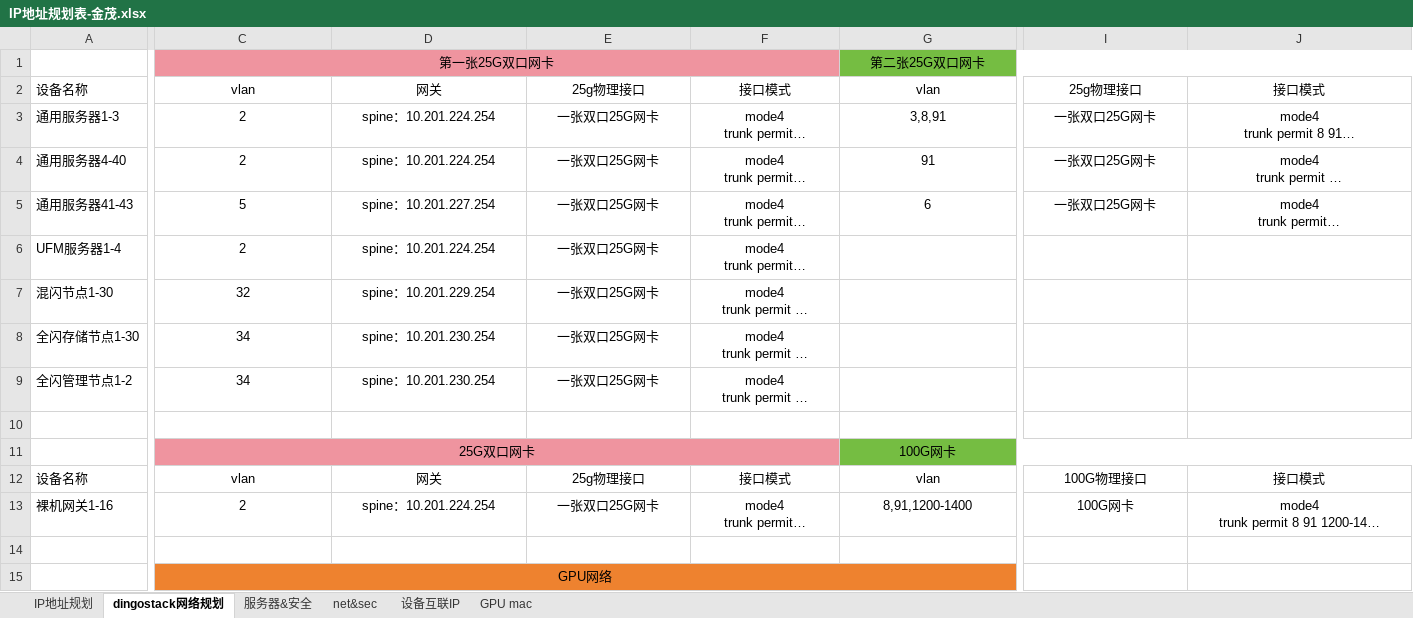
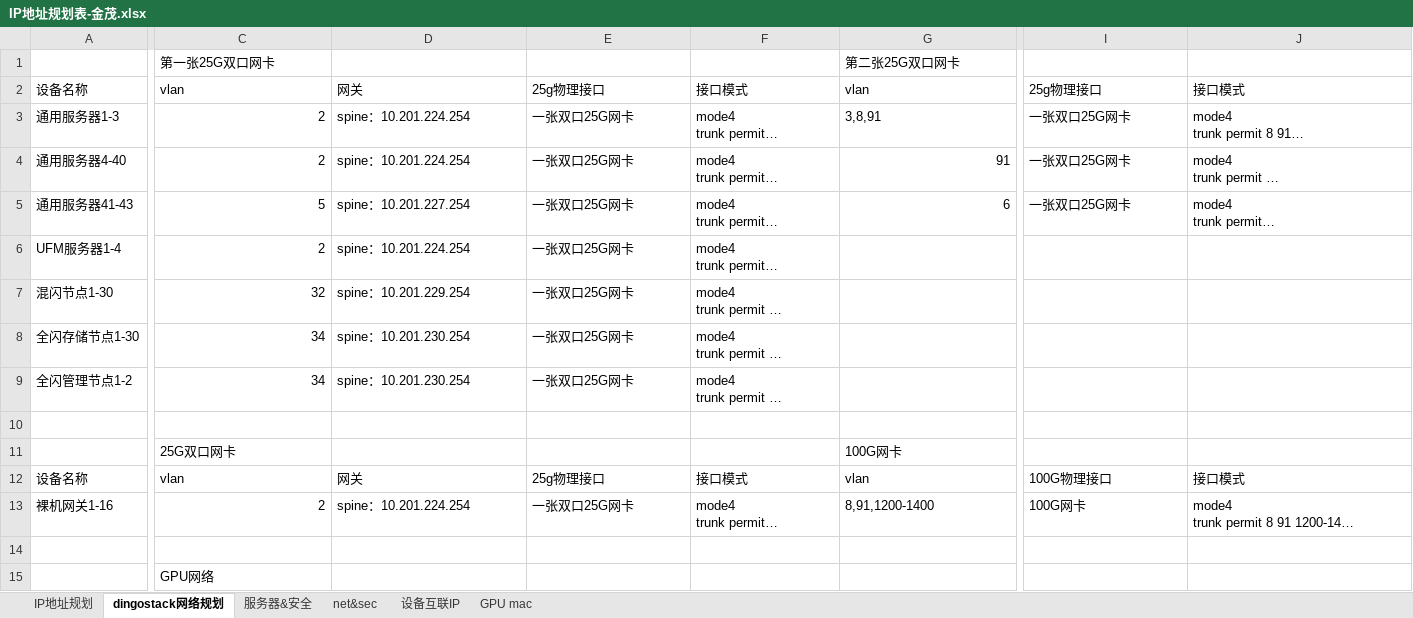
Before and after one commit to nashen-netdev/ping, an Excel workbook: pass/IP地址规划表-金茂.xlsx, sheet dingostack网络规划, drawn as a sheet; only a part is shown, gaps mark what is left out; long unchanged cells end in …; values as stored, in another font and other column widths than the file's, no borders; the diff covers the shown part only; the diff names each change by its address in the sheet, - before the commit and + after, or states it on an @@ line.

```diff
--- a/pass/IP地址规划表-金茂.xlsx (sheet dingostack网络规划)
+++ b/pass/IP地址规划表-金茂.xlsx (sheet dingostack网络规划)
-C1 alignment: center
+C1 alignment: left
-C1:F1 fill: #EF949F
+C1:F1 fill: none
-C1:F1 merged
-G1 alignment: center
+G1 alignment: left
-G1:J1 fill: #75BD42
+G1:J1 fill: none
-G1:J1 merged
-C2:J2 alignment: center
+C2:J2 alignment: left
-C3:C9 alignment: center
+C3:C9 alignment: right
-D3:J3 alignment: center
+D3:J3 alignment: left
-D4:F9 alignment: center
+D4:F9 alignment: left
-G4:G5 alignment: center
+G4:G5 alignment: right
-I4:J4 alignment: center
+I4:J4 alignment: left
-I5:J5 alignment: center
+I5:J5 alignment: left
-C11 alignment: center
+C11 alignment: left
-C11:F11 fill: #EF949F
+C11:F11 fill: none
-C11:F11 merged
-G11 alignment: center
+G11 alignment: left
-G11:J11 fill: #75BD42
+G11:J11 fill: none
-G11:J11 merged
-C12:J12 alignment: center
+C12:J12 alignment: left
-C13 alignment: center
+C13 alignment: right
-D13:J13 alignment: center
+D13:J13 alignment: left
@@ C15 alignment: center → left, fill: #EE822F → none @@
-C15:G15 merged
```
Also changed, not shown: cell formats and merged cells elsewhere in this sheet, sheet IP地址规划, sheet 设备互联IP, sheet net&sec, sheet 服务器&安全, formulas that keep their value, 6 other files.
